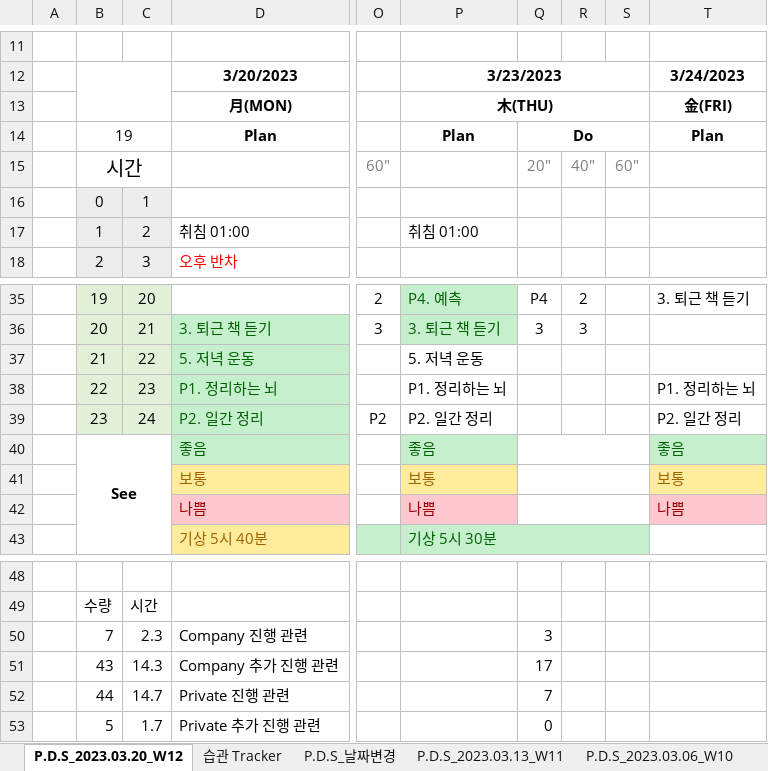
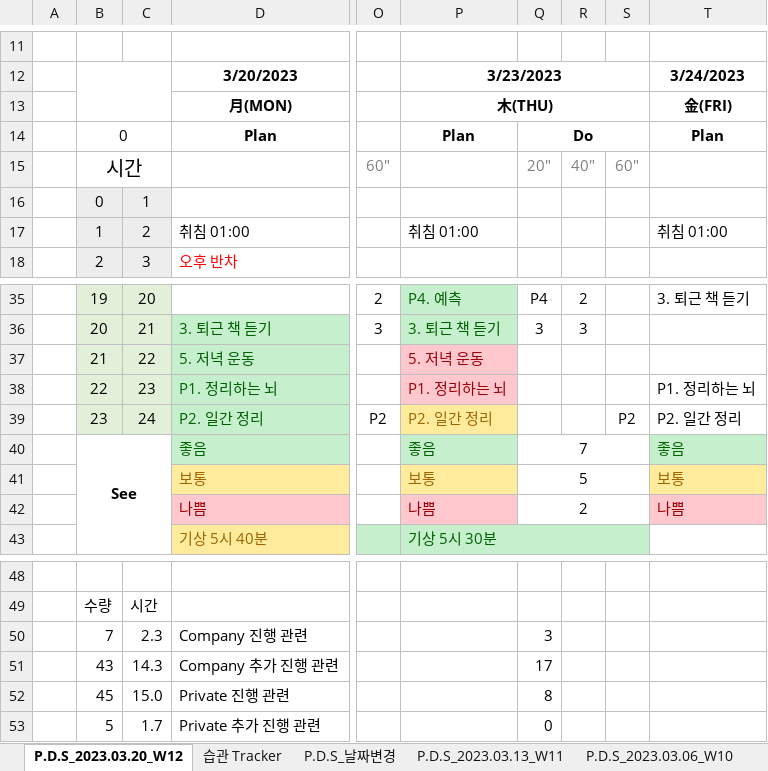
Before and after one commit to jcseo1028/jcseo1028.github.io, an Excel workbook: _DailyReport/_DailyReport.xlsx, sheet P.D.S_2023.03.20_W12, drawn as a sheet; only a part is shown, gaps mark what is left out; values as stored, in another font and other column widths than the file's, no borders; charts and pictures and conditional formats not drawn; the diff names each change by its address in the sheet, - before the commit and + after, or states it on an @@ line.

```diff
--- a/_DailyReport/_DailyReport.xlsx (sheet P.D.S_2023.03.20_W12)
+++ b/_DailyReport/_DailyReport.xlsx (sheet P.D.S_2023.03.20_W12)
-B14: 19
+B14: 0
-T17: (empty)
+T17: 취침 01:00
@@ P37:P38 fill: none → #FFC7CE, text colour: black → #9C0006 @@
@@ P39 fill: none → #FFEB9C, text colour: black → #9C6500 @@
-S39: (empty)
+S39: P2
-Q40: (empty)
+Q40: 7
-Q41: (empty)
+Q41: 5
-Q42: (empty)
+Q42: 2
-B52: 44
+B52: 45
-C52: 14.7
+C52: 15.0
-Q52: 7
+Q52: 8
```
Also changed, not shown: sheet 습관 Tracker, sheet P.D.S_2022.11.28, sheet P.D.S_2022.10.17, sheet P.D.S_2022.10.10, sheet P.D.S_2022.11.21, sheet P.D.S_2022.10.24, 19 more sheets.
